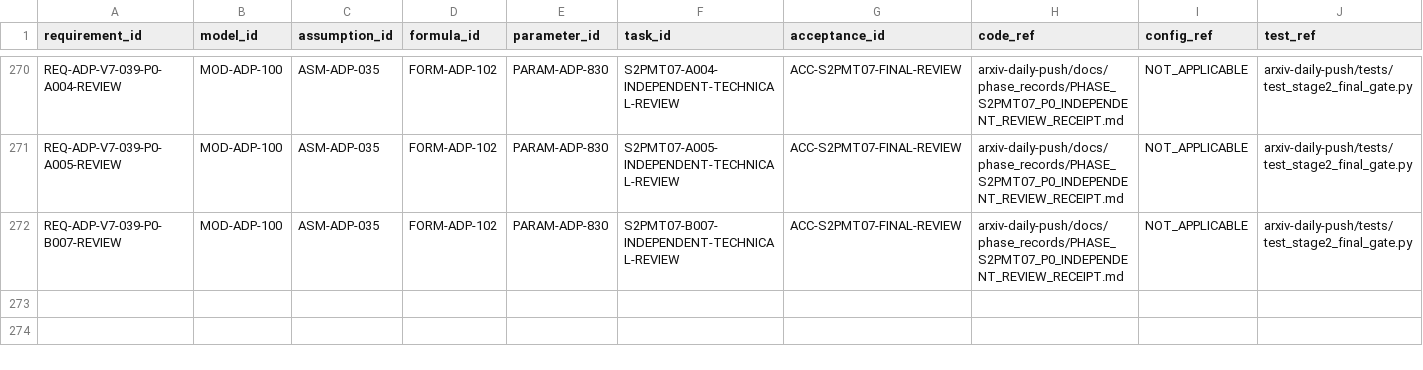
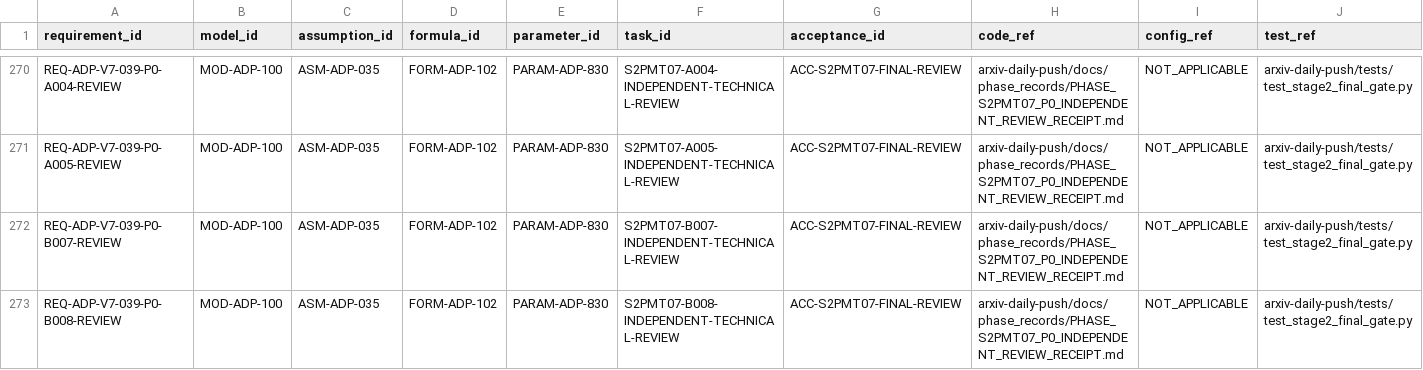
Before and after one commit to LinzeColin/MetaDatabase, a CSV file: arxiv-daily-push/docs/governance/TRACEABILITY_MATRIX.csv, drawn as a sheet; only a part is shown, gaps mark what is left out; rows hold the shown columns only; the diff names each change by its address in the sheet, - before the commit and + after, or states it on an @@ line.

Commit message:
Record ADP B008 technical review

```diff
--- a/arxiv-daily-push/docs/governance/TRACEABILITY_MATRIX.csv
+++ b/arxiv-daily-push/docs/governance/TRACEABILITY_MATRIX.csv
+row 273: REQ-ADP-V7-039-P0-B008-REVIEW | MOD-ADP-100 | ASM-ADP-035 | FORM-ADP-102 | PARAM-ADP-830 | S2PMT07-B008-INDEPENDENT-TECHNICAL-REVIEW | ACC-S2PMT07-FINAL-REVIEW | arxiv-daily-push/docs/phase_records/PHASE_S2PMT07_P0_INDEPENDENT_REVIEW_RECEIPT.md | NOT_APPLICABLE | arxiv-daily-push/tests/test_stage2_final_gate.py
```
Also changed, not shown: 30 other files.
